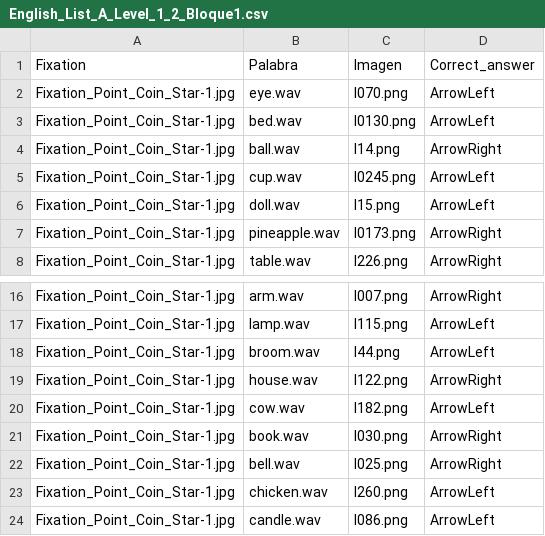
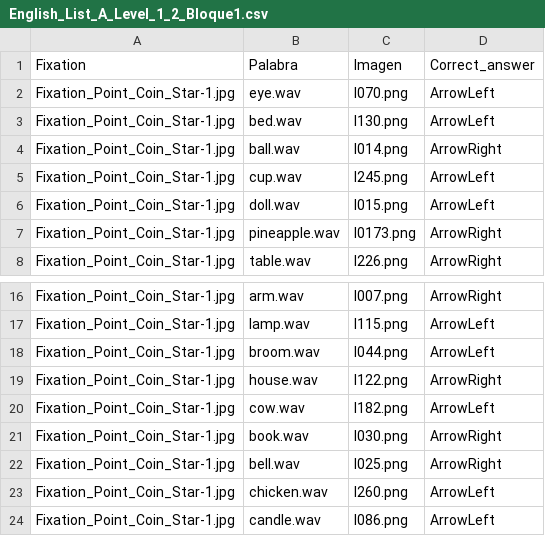
Before and after one commit to carlaps/PcIbex, a CSV file: chunk_includes/English_List_A_Level_1_2_Bloque1.csv, drawn as a sheet; only a part is shown, gaps mark what is left out.

```diff
--- a/chunk_includes/English_List_A_Level_1_2_Bloque1.csv
+++ b/chunk_includes/English_List_A_Level_1_2_Bloque1.csv
@@ -2,6 +2,6 @@ Fixation,Palabra,Imagen,Correct_answer
 Fixation_Point_Coin_Star-1.jpg,eye.wav,I070.png,ArrowLeft
-Fixation_Point_Coin_Star-1.jpg,bed.wav,I0130.png,ArrowLeft
-Fixation_Point_Coin_Star-1.jpg,ball.wav,I14.png,ArrowRight
-Fixation_Point_Coin_Star-1.jpg,cup.wav,I0245.png,ArrowLeft
-Fixation_Point_Coin_Star-1.jpg,doll.wav,I15.png,ArrowLeft
+Fixation_Point_Coin_Star-1.jpg,bed.wav,I130.png,ArrowLeft
+Fixation_Point_Coin_Star-1.jpg,ball.wav,I014.png,ArrowRight
+Fixation_Point_Coin_Star-1.jpg,cup.wav,I245.png,ArrowLeft
+Fixation_Point_Coin_Star-1.jpg,doll.wav,I015.png,ArrowLeft
 Fixation_Point_Coin_Star-1.jpg,pineapple.wav,I0173.png,ArrowRight
@@ -17,3 +17,3 @@ Fixation_Point_Coin_Star-1.jpg,arm.wav,I007.png,ArrowRight
 Fixation_Point_Coin_Star-1.jpg,lamp.wav,I115.png,ArrowLeft
-Fixation_Point_Coin_Star-1.jpg,broom.wav,I44.png,ArrowLeft
+Fixation_Point_Coin_Star-1.jpg,broom.wav,I044.png,ArrowLeft
 Fixation_Point_Coin_Star-1.jpg,house.wav,I122.png,ArrowRight
```
Also changed, not shown: chunk_includes/Spanish_List_A_Level_3_4_Bloque2.csv.
